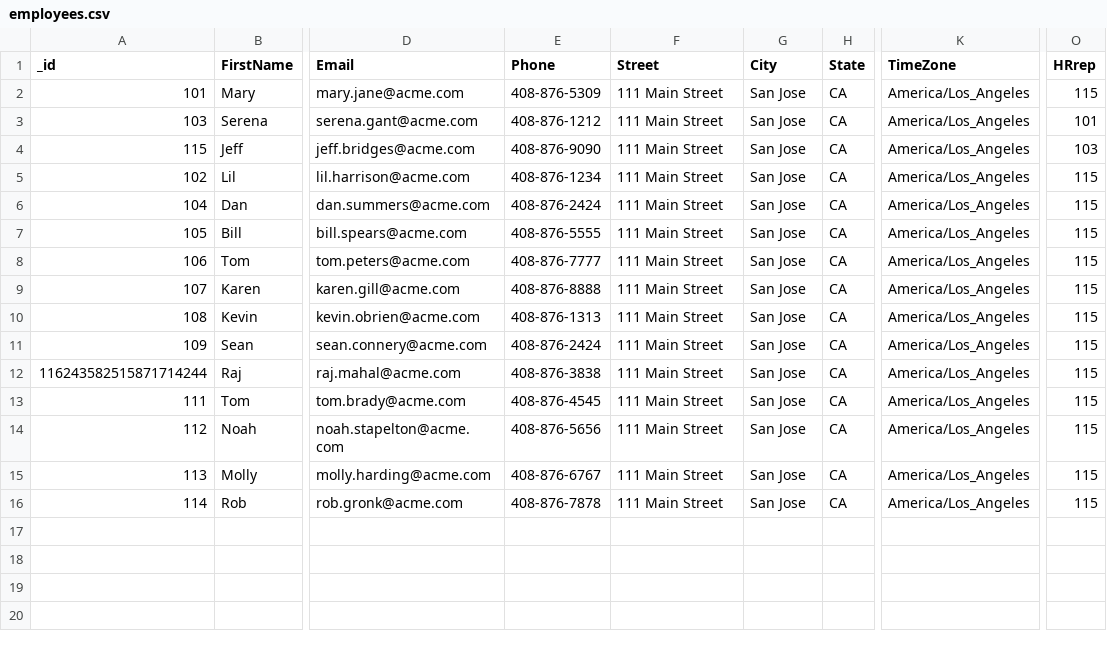
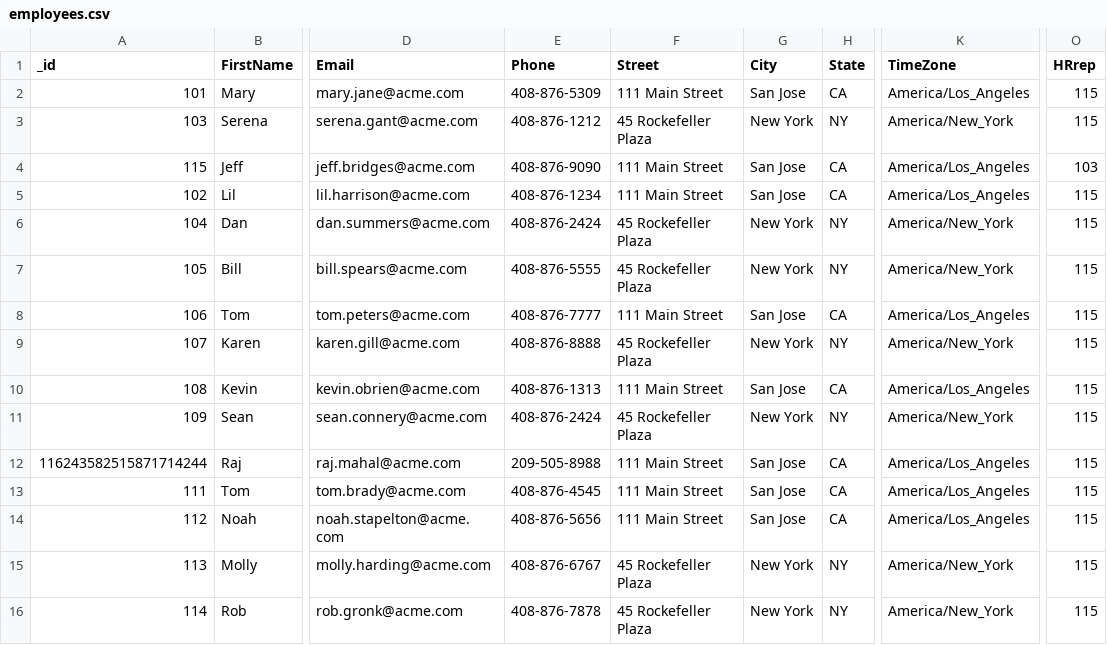
Before and after one commit to rmahal/FINAL-PROJECT-WDI, a CSV file: hr/csv-seed-hr/employees.csv, drawn as a sheet; only a part is shown, gaps mark what is left out; the diff names each change by its address in the sheet, - before the commit and + after, or states it on an @@ line.

```diff
--- a/hr/csv-seed-hr/employees.csv
+++ b/hr/csv-seed-hr/employees.csv
-F3 (Street): 111 Main Street
+F3 (Street): 45 Rockefeller Plaza
-G3 (City): San Jose
+G3 (City): New York
-H3 (State): CA
+H3 (State): NY
-K3 (TimeZone): America/Los_Angeles
+K3 (TimeZone): America/New_York
-O3 (HRrep): 101
+O3 (HRrep): 115
-F6:F7 (Street): 111 Main Street
+F6:F7 (Street): 45 Rockefeller Plaza
-G6:G7 (City): San Jose
+G6:G7 (City): New York
-H6:H7 (State): CA
+H6:H7 (State): NY
-K6:K7 (TimeZone): America/Los_Angeles
+K6:K7 (TimeZone): America/New_York
-F9 (Street): 111 Main Street
+F9 (Street): 45 Rockefeller Plaza
-G9 (City): San Jose
+G9 (City): New York
-H9 (State): CA
+H9 (State): NY
-K9 (TimeZone): America/Los_Angeles
+K9 (TimeZone): America/New_York
-F11 (Street): 111 Main Street
+F11 (Street): 45 Rockefeller Plaza
-G11 (City): San Jose
+G11 (City): New York
-H11 (State): CA
+H11 (State): NY
-K11 (TimeZone): America/Los_Angeles
+K11 (TimeZone): America/New_York
-E12 (Phone): 408-876-3838
+E12 (Phone): 209-505-8988
-F15:F16 (Street): 111 Main Street
+F15:F16 (Street): 45 Rockefeller Plaza
-G15:G16 (City): San Jose
+G15:G16 (City): New York
-H15:H16 (State): CA
+H15:H16 (State): NY
-K15:K16 (TimeZone): America/Los_Angeles
+K15:K16 (TimeZone): America/New_York
```
Also changed, not shown: back/csv-seed-back/userext.csv, 28 other files.
